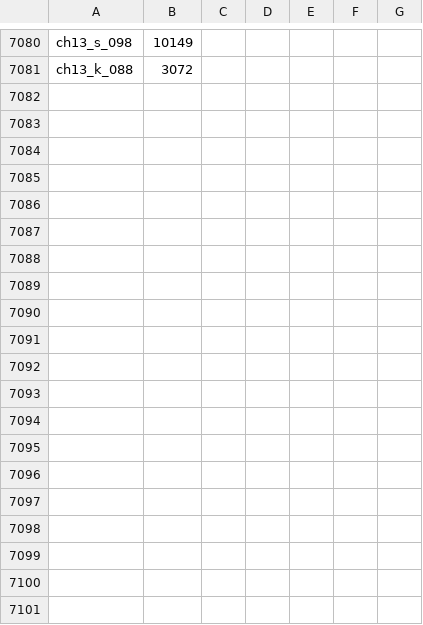
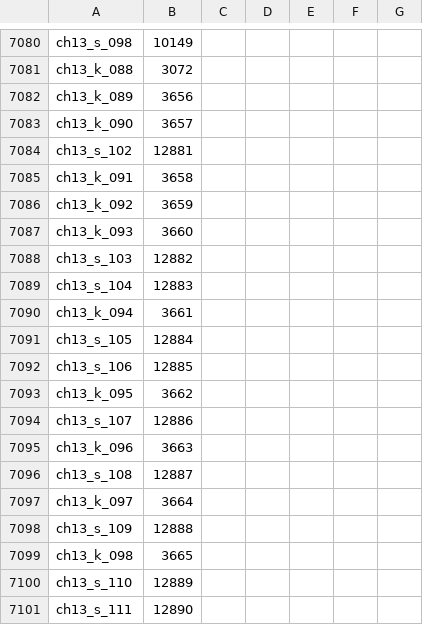
Before and after one commit to timeasoff/Zero-no-Tsukaima-1-RenPy, a CSV file: references/voice_id_map.csv, drawn as a sheet; only a part is shown, gaps mark what is left out; the diff covers the shown part only.

Commit message:
Port chapter 13 part 3 (scenes 568-577) - chapter core complete
70 strings, 65 voices + ogg, JA/RU tl, 2 menus. Fixed voice numbering offset and rebuilt manifest. Added ch14 stub. All checks OK.

```diff
--- a/references/voice_id_map.csv
+++ b/references/voice_id_map.csv
@@ -7081 +7081,21 @@ ch13_s_098,10149
 ch13_k_088,3072
+ch13_k_089,3656
+ch13_k_090,3657
+ch13_s_102,12881
+ch13_k_091,3658
+ch13_k_092,3659
+ch13_k_093,3660
+ch13_s_103,12882
+ch13_s_104,12883
+ch13_k_094,3661
+ch13_s_105,12884
+ch13_s_106,12885
+ch13_k_095,3662
+ch13_s_107,12886
+ch13_k_096,3663
+ch13_s_108,12887
+ch13_k_097,3664
+ch13_s_109,12888
+ch13_k_098,3665
+ch13_s_110,12889
+ch13_s_111,12890
```
Also changed, not shown: 45 added rows elsewhere in this file, 18 other files.
